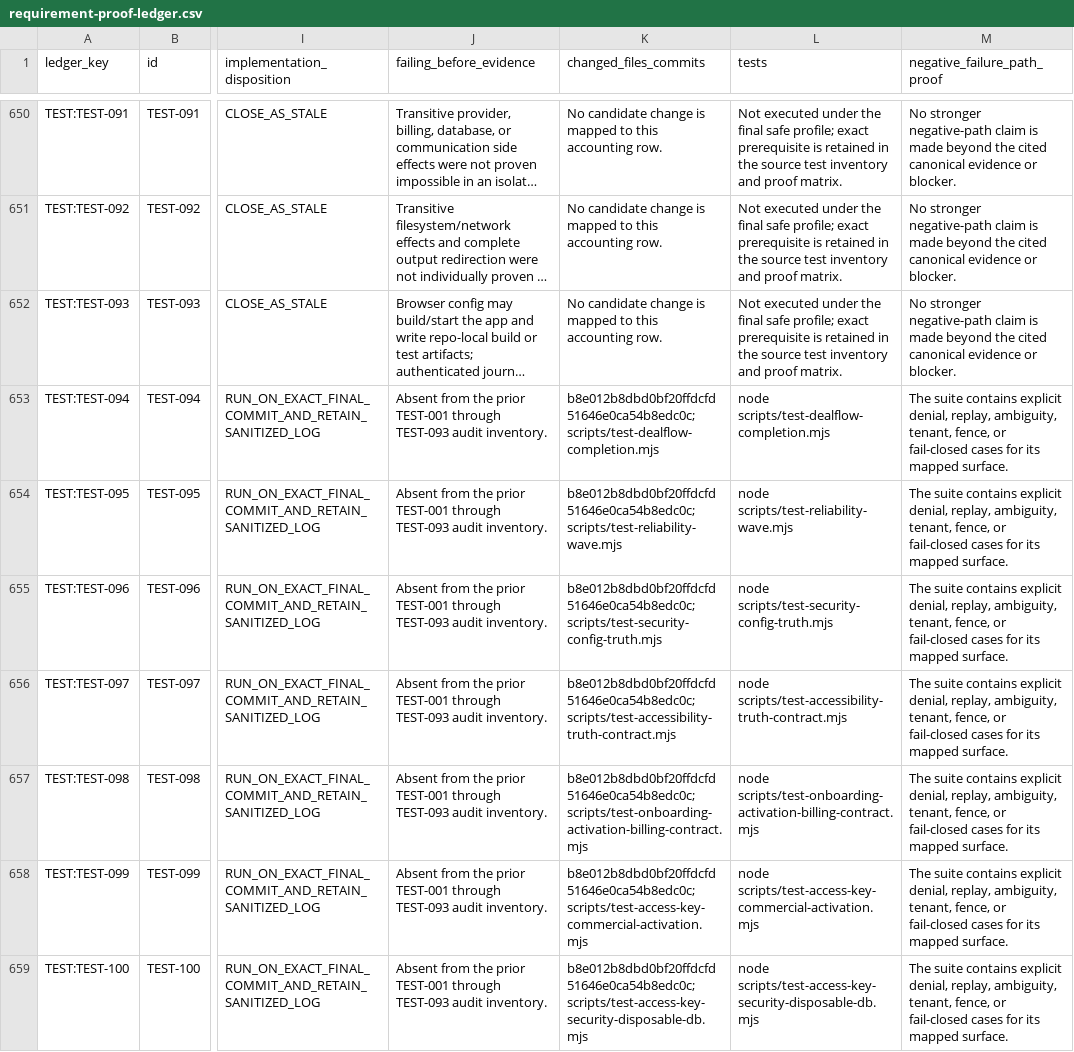
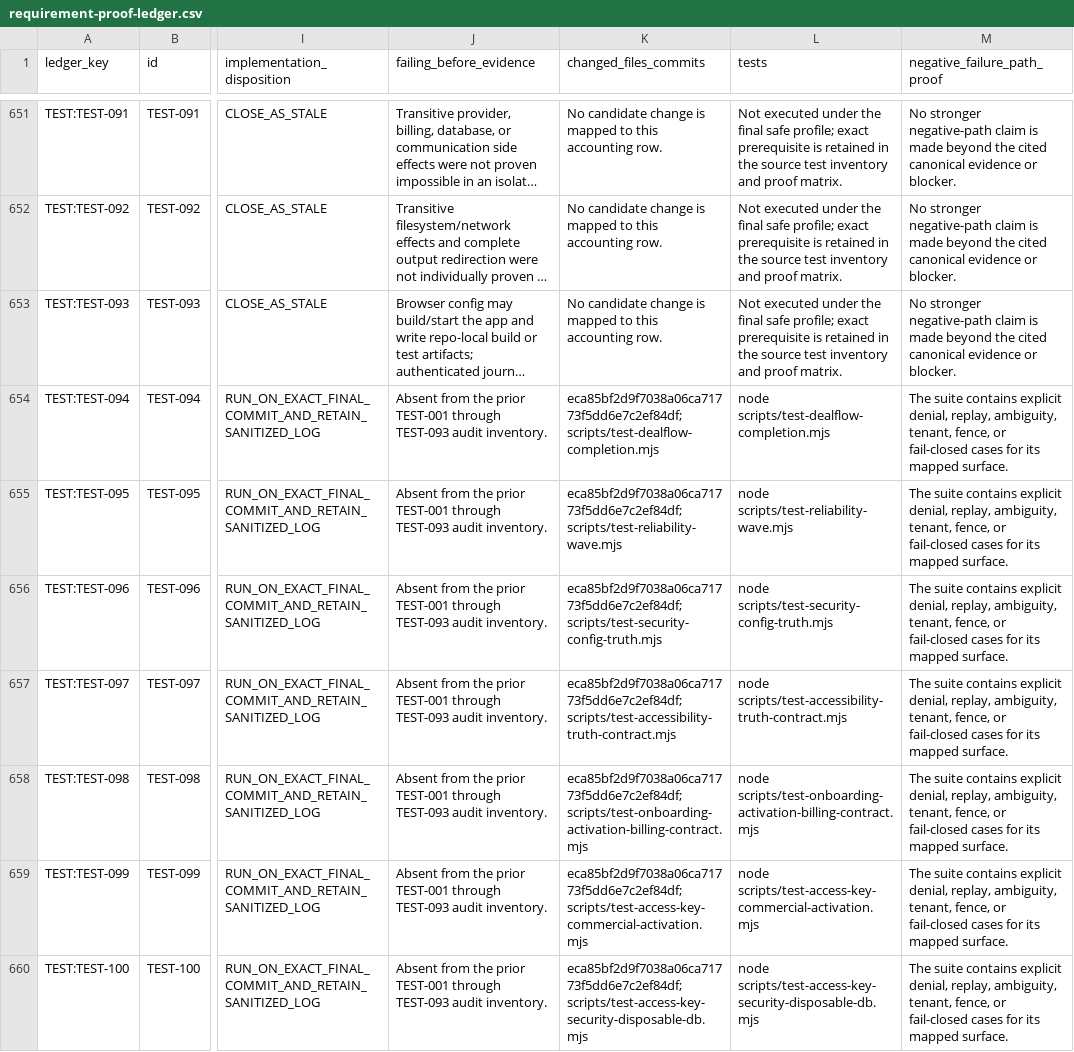
Before and after one commit to raiaan-sudo/dealflow-os-rebuild, a CSV file: docs/dealflow-completion/requirement-proof-ledger.csv, drawn as a sheet; only a part is shown, gaps mark what is left out; long unchanged cells end in …; addresses are those after the commit; the diff covers the shown part only; the diff names each change by its address in the sheet, - before the commit and + after, or states it on an @@ line.

```diff
--- a/docs/dealflow-completion/requirement-proof-ledger.csv
+++ b/docs/dealflow-completion/requirement-proof-ledger.csv
-K654 (changed_files_commits): b8e012b8dbd0bf20ffdcfd51646e0ca54b8edc0c; scripts/test-dealflow-completion.mjs
+K654 (changed_files_commits): eca85bf2d9f7038a06ca71773f5dd6e7c2ef84df; scripts/test-dealflow-completion.mjs
-K655 (changed_files_commits): b8e012b8dbd0bf20ffdcfd51646e0ca54b8edc0c; scripts/test-reliability-wave.mjs
+K655 (changed_files_commits): eca85bf2d9f7038a06ca71773f5dd6e7c2ef84df; scripts/test-reliability-wave.mjs
-K656 (changed_files_commits): b8e012b8dbd0bf20ffdcfd51646e0ca54b8edc0c; scripts/test-security-config-truth.mjs
+K656 (changed_files_commits): eca85bf2d9f7038a06ca71773f5dd6e7c2ef84df; scripts/test-security-config-truth.mjs
-K657 (changed_files_commits): b8e012b8dbd0bf20ffdcfd51646e0ca54b8edc0c; scripts/test-accessibility-truth-contract.mjs
+K657 (changed_files_commits): eca85bf2d9f7038a06ca71773f5dd6e7c2ef84df; scripts/test-accessibility-truth-contract.mjs
-K658 (changed_files_commits): b8e012b8dbd0bf20ffdcfd51646e0ca54b8edc0c; scripts/test-onboarding-activation-billing-contract.mjs
+K658 (changed_files_commits): eca85bf2d9f7038a06ca71773f5dd6e7c2ef84df; scripts/test-onboarding-activation-billing-contract.mjs
-K659 (changed_files_commits): b8e012b8dbd0bf20ffdcfd51646e0ca54b8edc0c; scripts/test-access-key-commercial-activation.mjs
+K659 (changed_files_commits): eca85bf2d9f7038a06ca71773f5dd6e7c2ef84df; scripts/test-access-key-commercial-activation.mjs
-K660 (changed_files_commits): b8e012b8dbd0bf20ffdcfd51646e0ca54b8edc0c; scripts/test-access-key-security-disposable-db.mjs
+K660 (changed_files_commits): eca85bf2d9f7038a06ca71773f5dd6e7c2ef84df; scripts/test-access-key-security-disposable-db.mjs
```
Also changed, not shown: 1 added row and 155 edited cells elsewhere in this file, 6 other files.
